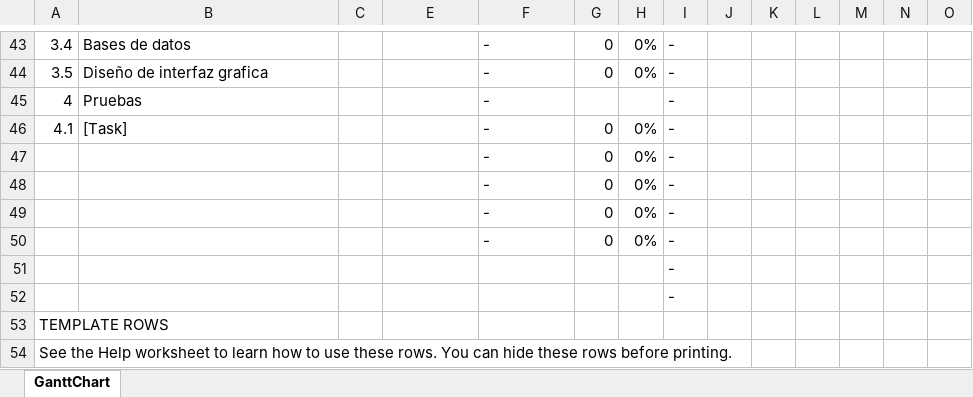
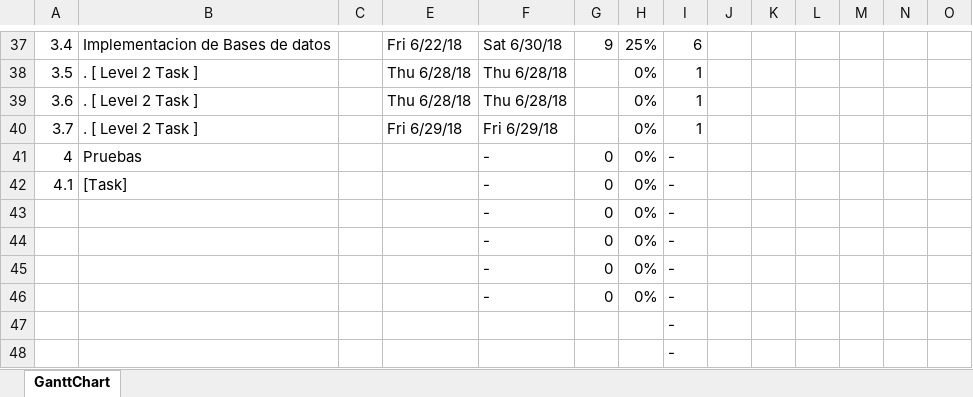
Before and after one commit to uliancona98/TechnoShop, an Excel workbook: Plan_de_Trabajo/DiagramaGantt.xlsx, sheet GanttChart, drawn as a sheet; only a part is shown, gaps mark what is left out; the shorter side is filled out with more unchanged rows; values as stored, in another font and other column widths than the file's, no cell formats; charts and pictures and conditional formats not drawn; addresses are those after the commit; rows hold the shown columns only; the diff covers the shown part only; the diff names each change by its address in the sheet, - before the commit and + after, or states it on an @@ line.

```diff
--- a/Plan_de_Trabajo/DiagramaGantt.xlsx (sheet GanttChart)
+++ b/Plan_de_Trabajo/DiagramaGantt.xlsx (sheet GanttChart)
-B37: Bases de datos
+B37: Implementacion de Bases de datos
-E37: (empty)
+E37: Fri 6/22/18
-F37: -
+F37: Sat 6/30/18
-G37: 0
+G37: 9
-H37: 0%
+H37: 25%
-I37: -
+I37: 6
-B38: Diseño de interfaz grafica
+B38: . [ Level 2 Task ]
-E38: (empty)
+E38: Thu 6/28/18
-F38: -
+F38: Thu 6/28/18
-G38: 0
+G38: (empty)
-I38: -
+I38: 1
+row 39: 3.6 | . [ Level 2 Task ] |  | Thu 6/28/18 | Thu 6/28/18 |  | 0% | 1
+row 40: 3.7 | . [ Level 2 Task ] |  | Fri 6/29/18 | Fri 6/29/18 |  | 0% | 1
-G41: (empty)
+G41: 0
-H41: (empty)
+H41: 0%
```
Also changed, not shown: 2 added rows, 8 removed rows and 128 edited cells elsewhere in this sheet, cell formats, formulas that keep their value, charts or pictures, 1 other file.
